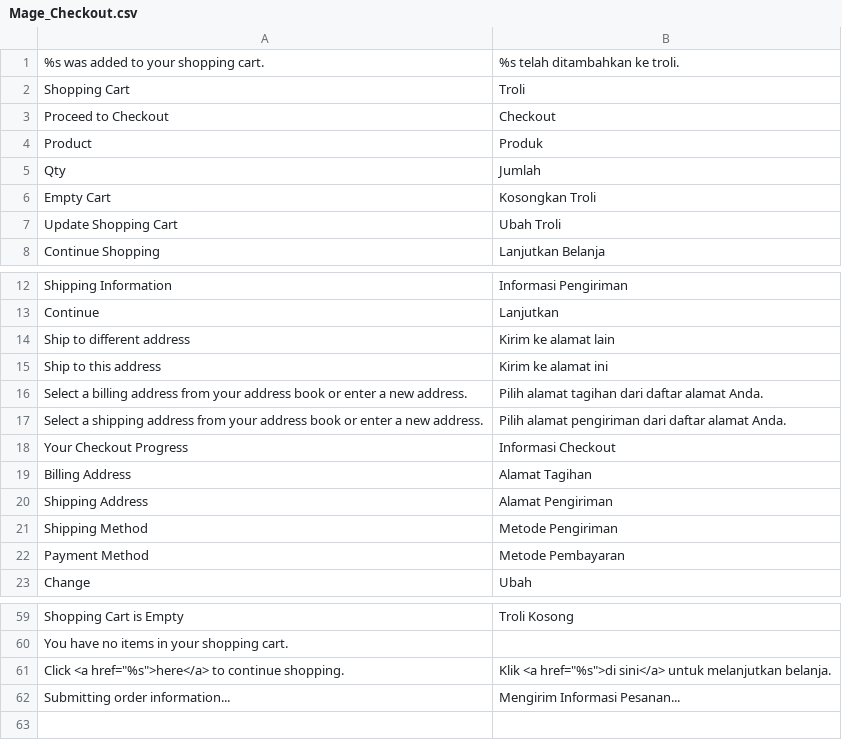
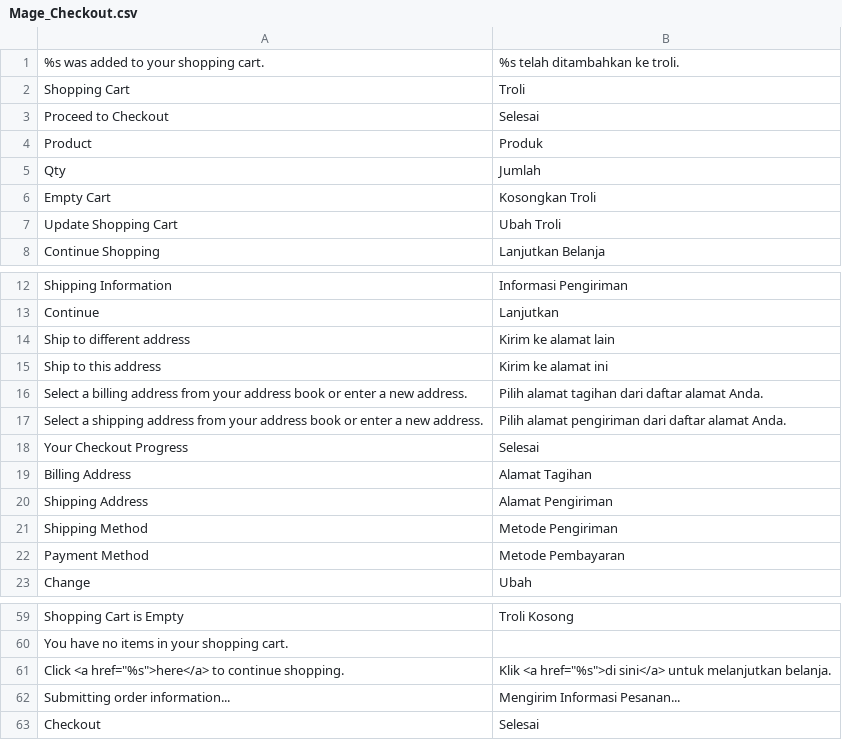
Before and after one commit to sonyy/tesisecommerce, a CSV file: app/locale/id_ID/Mage_Checkout.csv, drawn as a sheet; only a part is shown, gaps mark what is left out.

```diff
--- a/app/locale/id_ID/Mage_Checkout.csv
+++ b/app/locale/id_ID/Mage_Checkout.csv
@@ -2,3 +2,3 @@
 "Shopping Cart","Troli"
-"Proceed to Checkout","Checkout"
+"Proceed to Checkout","Selesai"
 "Product","Produk"
@@ -17,3 +17,3 @@
 "Select a shipping address from your address book or enter a new address.","Pilih alamat pengiriman dari daftar alamat Anda."
-"Your Checkout Progress","Informasi Checkout"
+"Your Checkout Progress","Selesai"
 "Billing Address","Alamat Tagihan"
@@ -62 +62,2 @@
 "Submitting order information...","Mengirim Informasi Pesanan..."
+"Checkout","Selesai"
```
Also changed, not shown: app/locale/id_ID/Mage_Catalog.csv, app/locale/id_ID/Mage_Customer.csv.
